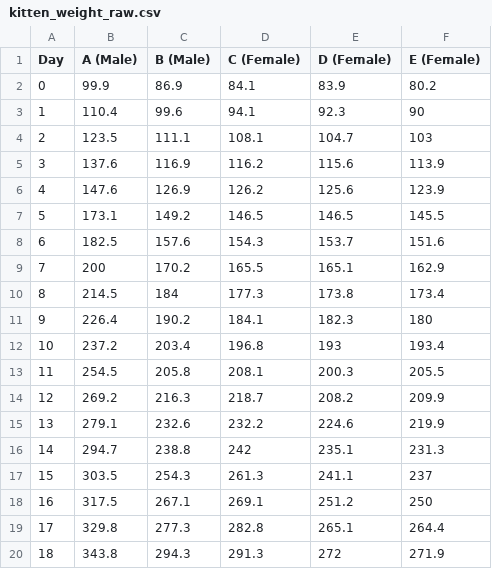
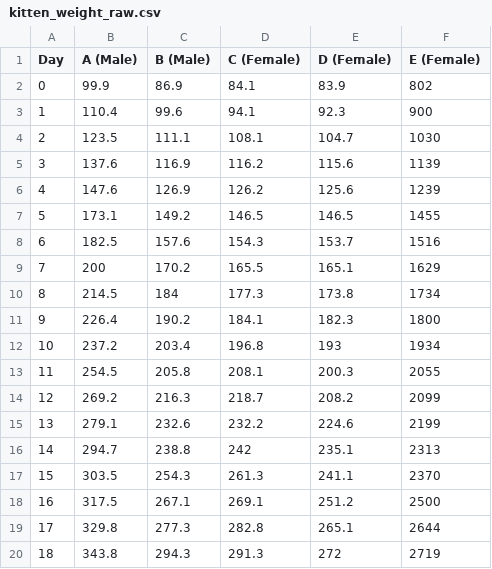
Before and after one commit to gyrase107/kgs, a CSV file: kitten_weight_raw.csv, drawn as a sheet.

Commit message:
Add files via upload

```diff
--- a/kitten_weight_raw.csv
+++ b/kitten_weight_raw.csv
@@ -1,20 +1,20 @@
 Day,A (Male),B (Male),C (Female),D (Female),E (Female)
-0,99.9,86.9,84.1,83.9,80.2
-1,110.4,99.6,94.1,92.3,90
-2,123.5,111.1,108.1,104.7,103
-3,137.6,116.9,116.2,115.6,113.9
-4,147.6,126.9,126.2,125.6,123.9
-5,173.1,149.2,146.5,146.5,145.5
-6,182.5,157.6,154.3,153.7,151.6
-7,200,170.2,165.5,165.1,162.9
-8,214.5,184,177.3,173.8,173.4
-9,226.4,190.2,184.1,182.3,180
-10,237.2,203.4,196.8,193,193.4
-11,254.5,205.8,208.1,200.3,205.5
-12,269.2,216.3,218.7,208.2,209.9
-13,279.1,232.6,232.2,224.6,219.9
-14,294.7,238.8,242,235.1,231.3
-15,303.5,254.3,261.3,241.1,237
-16,317.5,267.1,269.1,251.2,250
-17,329.8,277.3,282.8,265.1,264.4
-18,343.8,294.3,291.3,272,271.9
+0,99.9,86.9,84.1,83.9,802
+1,110.4,99.6,94.1,92.3,900
+2,123.5,111.1,108.1,104.7,1030
+3,137.6,116.9,116.2,115.6,1139
+4,147.6,126.9,126.2,125.6,1239
+5,173.1,149.2,146.5,146.5,1455
+6,182.5,157.6,154.3,153.7,1516
+7,200,170.2,165.5,165.1,1629
+8,214.5,184,177.3,173.8,1734
+9,226.4,190.2,184.1,182.3,1800
+10,237.2,203.4,196.8,193,1934
+11,254.5,205.8,208.1,200.3,2055
+12,269.2,216.3,218.7,208.2,2099
+13,279.1,232.6,232.2,224.6,2199
+14,294.7,238.8,242,235.1,2313
+15,303.5,254.3,261.3,241.1,2370
+16,317.5,267.1,269.1,251.2,2500
+17,329.8,277.3,282.8,265.1,2644
+18,343.8,294.3,291.3,272,2719
```
